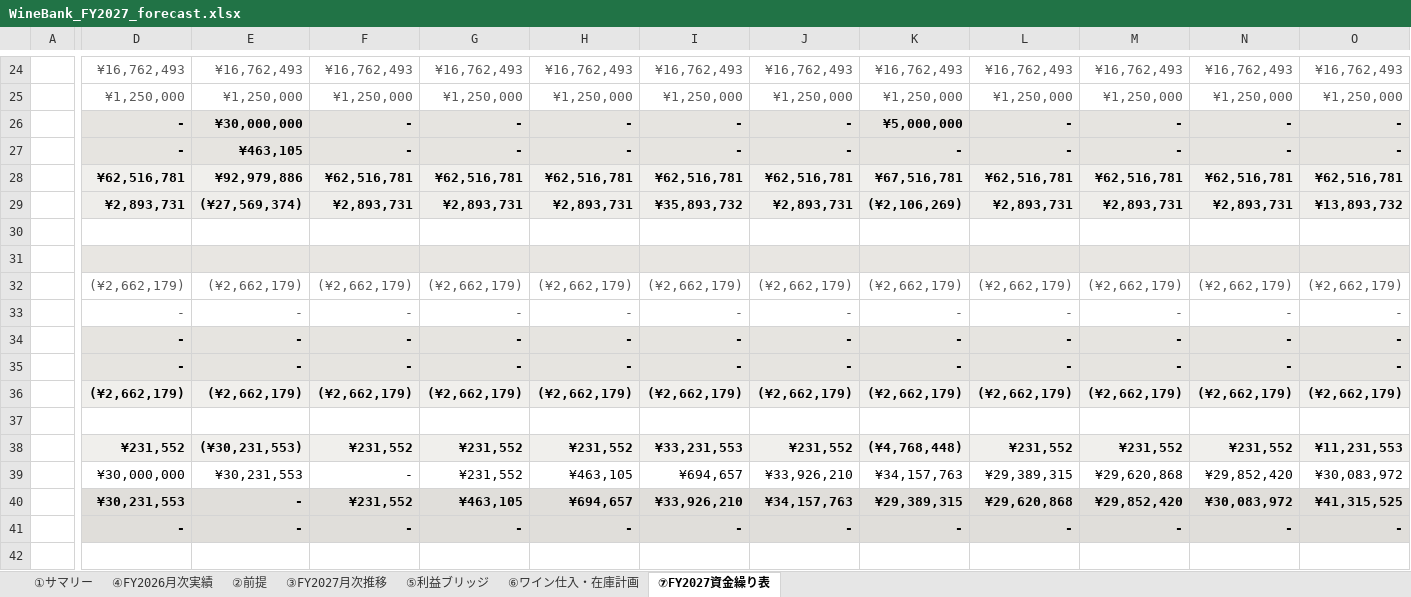
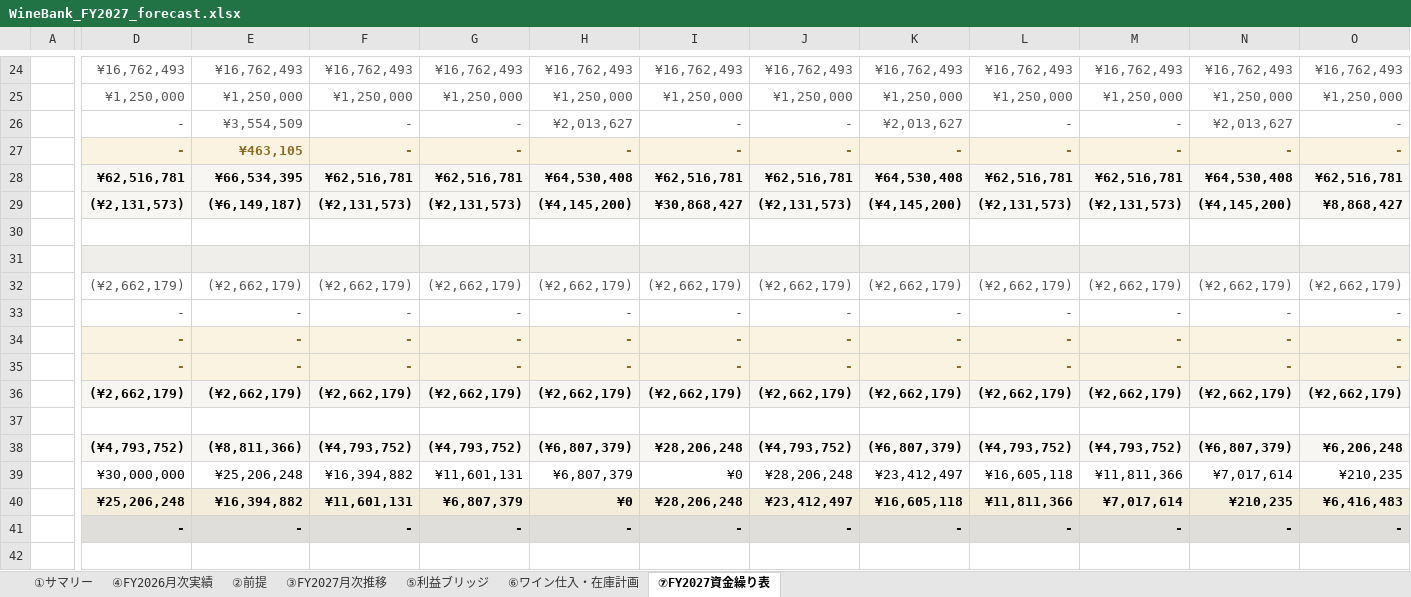
Before and after one commit to nakano-winebank/wine-auction, an Excel workbook: out/WineBank_FY2027_forecast.xlsx, sheet ⑦FY2027資金繰り表, drawn as a sheet; only a part is shown, gaps mark what is left out; values as stored, in another font and other column widths than the file's, no borders; charts and pictures not drawn; removed rows and columns are numbered as before the commit, all else as after; rows hold the shown columns only; the diff covers the shown part only; the diff names each change by its address in the sheet, - before the commit and + after, or states it on an @@ line.

```diff
--- a/out/WineBank_FY2027_forecast.xlsx (sheet ⑦FY2027資金繰り表)
+++ b/out/WineBank_FY2027_forecast.xlsx (sheet ⑦FY2027資金繰り表)
@@ D26:O26 fill: #E6E4E0 → none, bold: on → off, text colour: black → #595959 @@
-E26: ¥30,000,000
+E26: ¥3,554,509
-H26: -
+H26: ¥2,013,627
-K26: ¥5,000,000
+K26: ¥2,013,627
-N26: -
+N26: ¥2,013,627
-D27:O27 text colour: black
+D27:O27 text colour: #8A6A24
-E28: ¥92,979,886
+E28: ¥66,534,395
-H28: ¥62,516,781
+H28: ¥64,530,408
-K28: ¥67,516,781
+K28: ¥64,530,408
-N28: ¥62,516,781
+N28: ¥64,530,408
-row 29:  | ¥2,893,731 | (¥27,569,374) | ¥2,893,731 | ¥2,893,731 | ¥2,893,731 | ¥35,893,732 | ¥2,893,731 | (¥2,106,269) | ¥2,893,731 | ¥2,893,731 | ¥2,893,731 | ¥13,893,732
+row 29:  | (¥2,131,573) | (¥6,149,187) | (¥2,131,573) | (¥2,131,573) | (¥4,145,200) | ¥30,868,427 | (¥2,131,573) | (¥4,145,200) | (¥2,131,573) | (¥2,131,573) | (¥4,145,200) | ¥8,868,427
-D34:O35 text colour: black
+D34:O35 text colour: #8A6A24
-row 38:  | ¥231,552 | (¥30,231,553) | ¥231,552 | ¥231,552 | ¥231,552 | ¥33,231,553 | ¥231,552 | (¥4,768,448) | ¥231,552 | ¥231,552 | ¥231,552 | ¥11,231,553
-row 39:  | ¥30,000,000 | ¥30,231,553 | - | ¥231,552 | ¥463,105 | ¥694,657 | ¥33,926,210 | ¥34,157,763 | ¥29,389,315 | ¥29,620,868 | ¥29,852,420 | ¥30,083,972
-row 40:  | ¥30,231,553 | - | ¥231,552 | ¥463,105 | ¥694,657 | ¥33,926,210 | ¥34,157,763 | ¥29,389,315 | ¥29,620,868 | ¥29,852,420 | ¥30,083,972 | ¥41,315,525
+row 38:  | (¥4,793,752) | (¥8,811,366) | (¥4,793,752) | (¥4,793,752) | (¥6,807,379) | ¥28,206,248 | (¥4,793,752) | (¥6,807,379) | (¥4,793,752) | (¥4,793,752) | (¥6,807,379) | ¥6,206,248
+row 39:  | ¥30,000,000 | ¥25,206,248 | ¥16,394,882 | ¥11,601,131 | ¥6,807,379 | ¥0 | ¥28,206,248 | ¥23,412,497 | ¥16,605,118 | ¥11,811,366 | ¥7,017,614 | ¥210,235
+row 40:  | ¥25,206,248 | ¥16,394,882 | ¥11,601,131 | ¥6,807,379 | ¥0 | ¥28,206,248 | ¥23,412,497 | ¥16,605,118 | ¥11,811,366 | ¥7,017,614 | ¥210,235 | ¥6,416,483
```
Also changed, not shown: 7 added rows, 7 removed rows, 13 edited cells and cell formats elsewhere in this sheet, sheet ③FY2027月次推移, sheet ②前提, sheet ④FY2026月次実績, sheet ⑥ワイン仕入・在庫計画, sheet ①サマリー, sheet ⑤利益ブリッジ, formulas that keep their value, charts or pictures, 6 other files.
